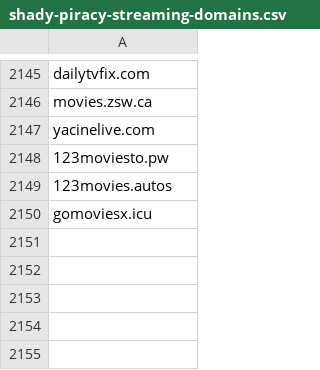
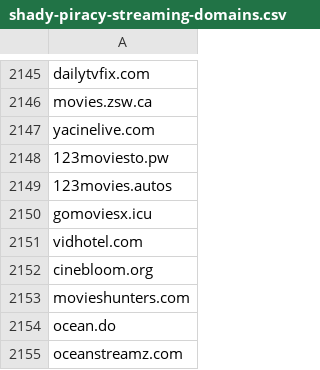
Before and after one commit to GVI-ONE-Cyber/Dynamic_Lists, a CSV file: shady-piracy-streaming-domains.csv, drawn as a sheet; only a part is shown, gaps mark what is left out.

Commit message:
Update shady-piracy-streaming-domains.csv
quick add

```diff
--- a/shady-piracy-streaming-domains.csv
+++ b/shady-piracy-streaming-domains.csv
@@ -2150 +2150,6 @@ yacinelive.com
 gomoviesx.icu
+vidhotel.com
+cinebloom.org
+movieshunters.com
+ocean.do
+oceanstreamz.com
```
